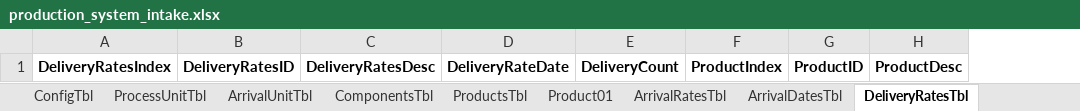
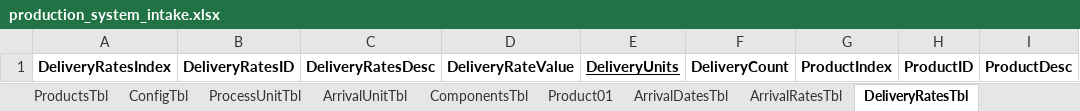
Before and after one commit to CASAttackZW2025/CAS502Project, an Excel workbook: production_system_intake.xlsx, sheet DeliveryRatesTbl, drawn as a sheet; values as stored, in another font and other column widths than the file's, no borders; removed rows and columns are numbered as before the commit, all else as after; the diff names each change by its address in the sheet, - before the commit and + after, or states it on an @@ line.

Commit message:
Update production_system_intake.xlsx with new version. This should have the delivery dates and such. I am swstill working on the schedule/shift/OT tables etc. But this should be able to get us up and running.

```diff
--- a/production_system_intake.xlsx (sheet DeliveryRatesTbl)
+++ b/production_system_intake.xlsx (sheet DeliveryRatesTbl)
@@ sheet tab order changed: ProductsTbl | ConfigTbl | ProcessUnitTbl | ArrivalUnitTbl | ComponentsTbl | Product01 | ArrivalDatesTbl | ArrivalRatesTbl | DeliveryRatesTbl @@
-column D, row 1: DeliveryRateDate
+column D, row 1: DeliveryRateValue
+column E, row 1: DeliveryUnits
```
Also changed, not shown: sheet ResourceTbl, other sheet tabs.
